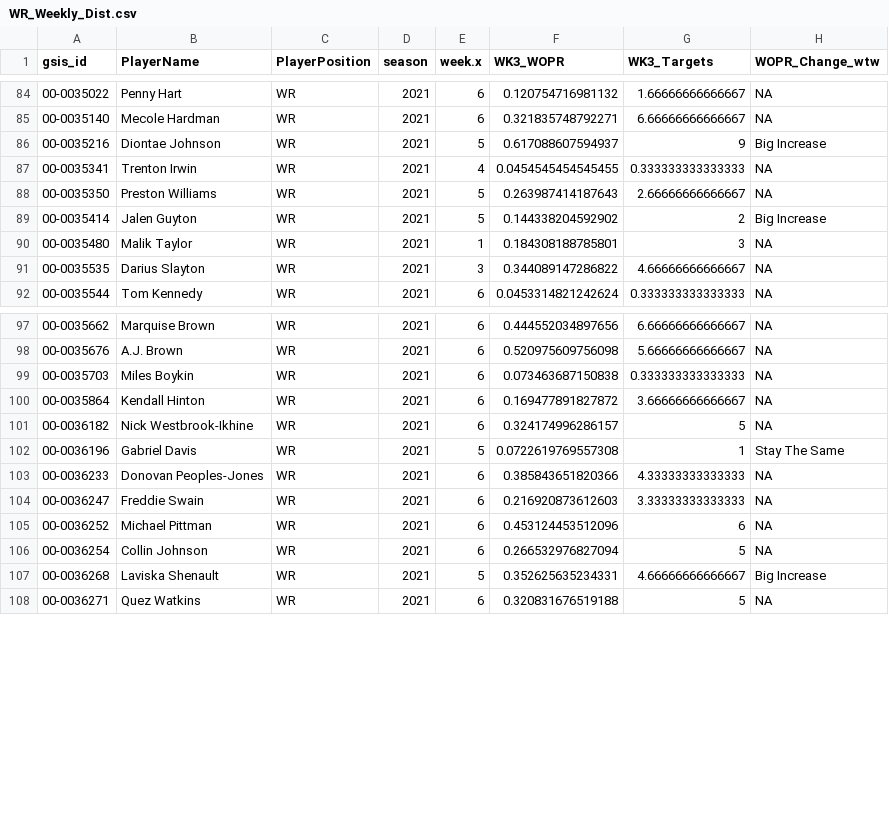
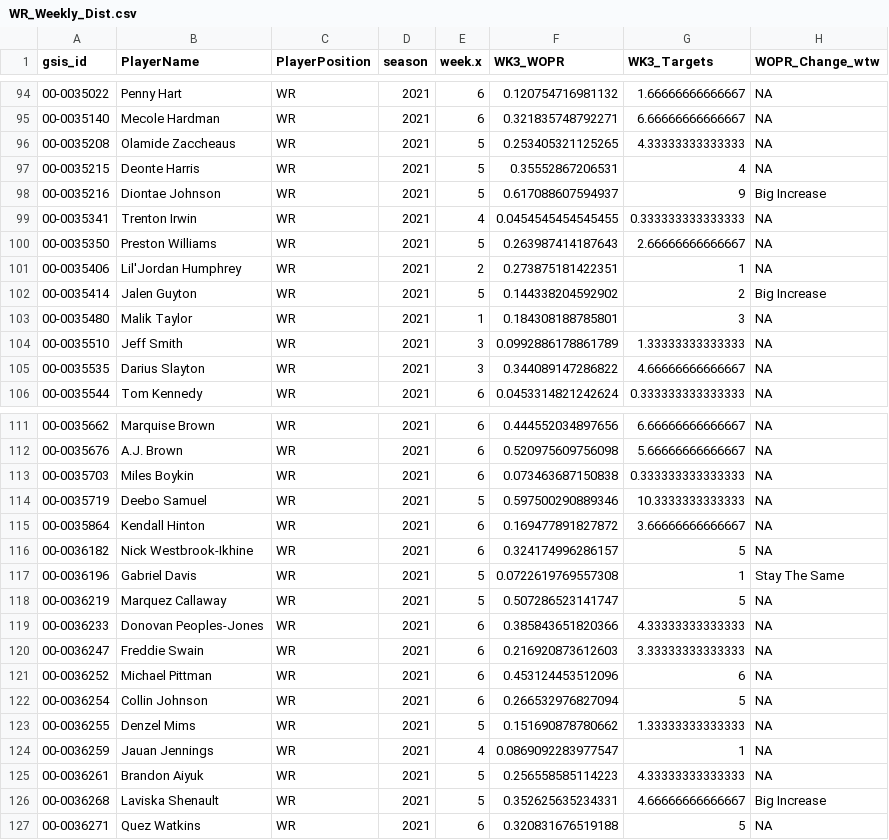
Before and after one commit to KoalatyStats/Test, a CSV file: WR_Weekly_Dist.csv, drawn as a sheet; only a part is shown, gaps mark what is left out; the diff covers the shown part only; the diff names each change by its address in the sheet, - before the commit and + after, or states it on an @@ line.

```diff
--- a/WR_Weekly_Dist.csv
+++ b/WR_Weekly_Dist.csv
+row 96: 00-0035208 | Olamide Zaccheaus | WR | 2021 | 5 | 0.253405321125265 | 4.33333333333333 | NA
+row 97: 00-0035215 | Deonte Harris | WR | 2021 | 5 | 0.35552867206531 | 4 | NA
+row 101: 00-0035406 | Lil'Jordan Humphrey | WR | 2021 | 2 | 0.273875181422351 | 1 | NA
+row 104: 00-0035510 | Jeff Smith | WR | 2021 | 3 | 0.0992886178861789 | 1.33333333333333 | NA
+row 114: 00-0035719 | Deebo Samuel | WR | 2021 | 5 | 0.597500290889346 | 10.3333333333333 | NA
+row 118: 00-0036219 | Marquez Callaway | WR | 2021 | 5 | 0.507286523141747 | 5 | NA
+row 123: 00-0036255 | Denzel Mims | WR | 2021 | 5 | 0.151690878780662 | 1.33333333333333 | NA
+row 124: 00-0036259 | Jauan Jennings | WR | 2021 | 4 | 0.0869092283977547 | 1 | NA
+row 125: 00-0036261 | Brandon Aiyuk | WR | 2021 | 5 | 0.256558585114223 | 4.33333333333333 | NA
```
Also changed, not shown: 10 added rows elsewhere in this file, BOSSTEData.csv, QuarterBack_Data.csv, 5 other files.
